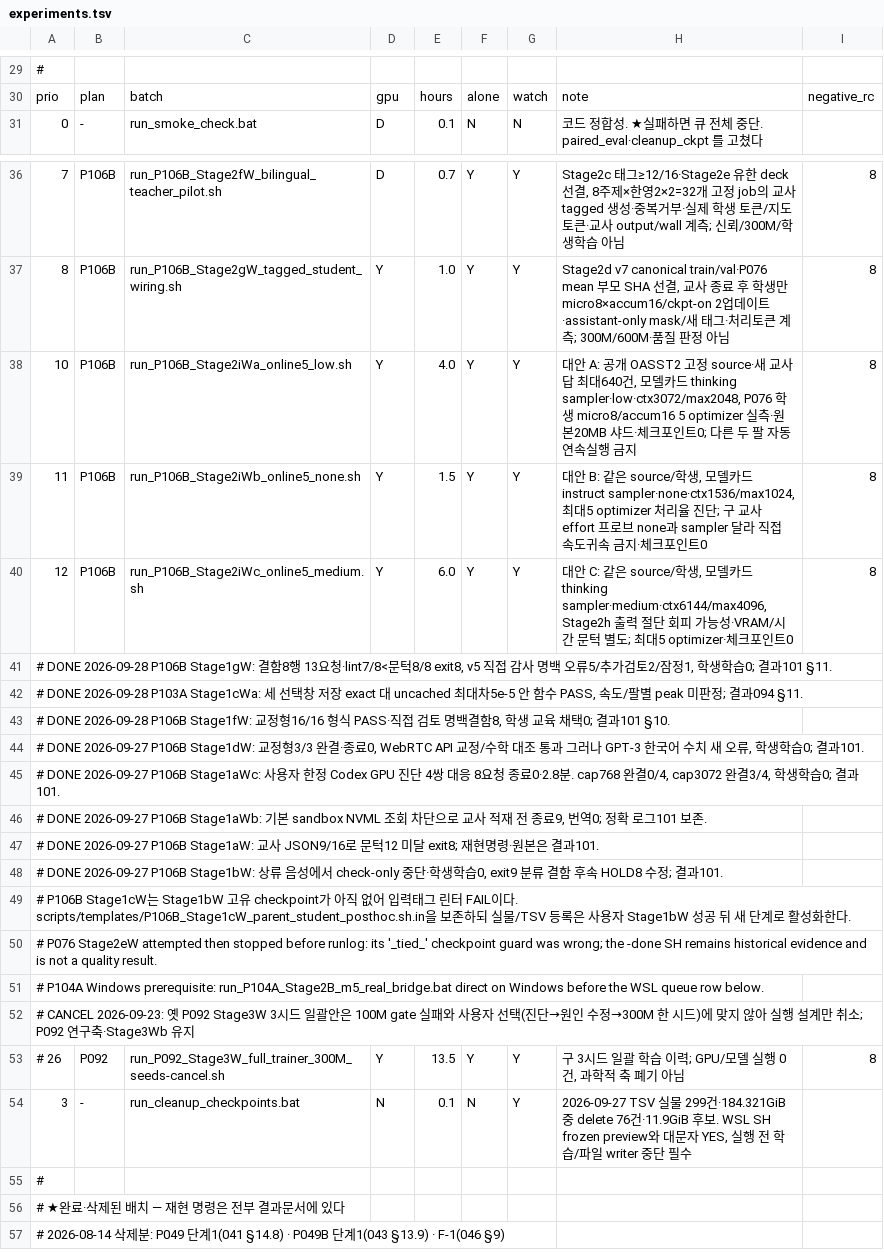
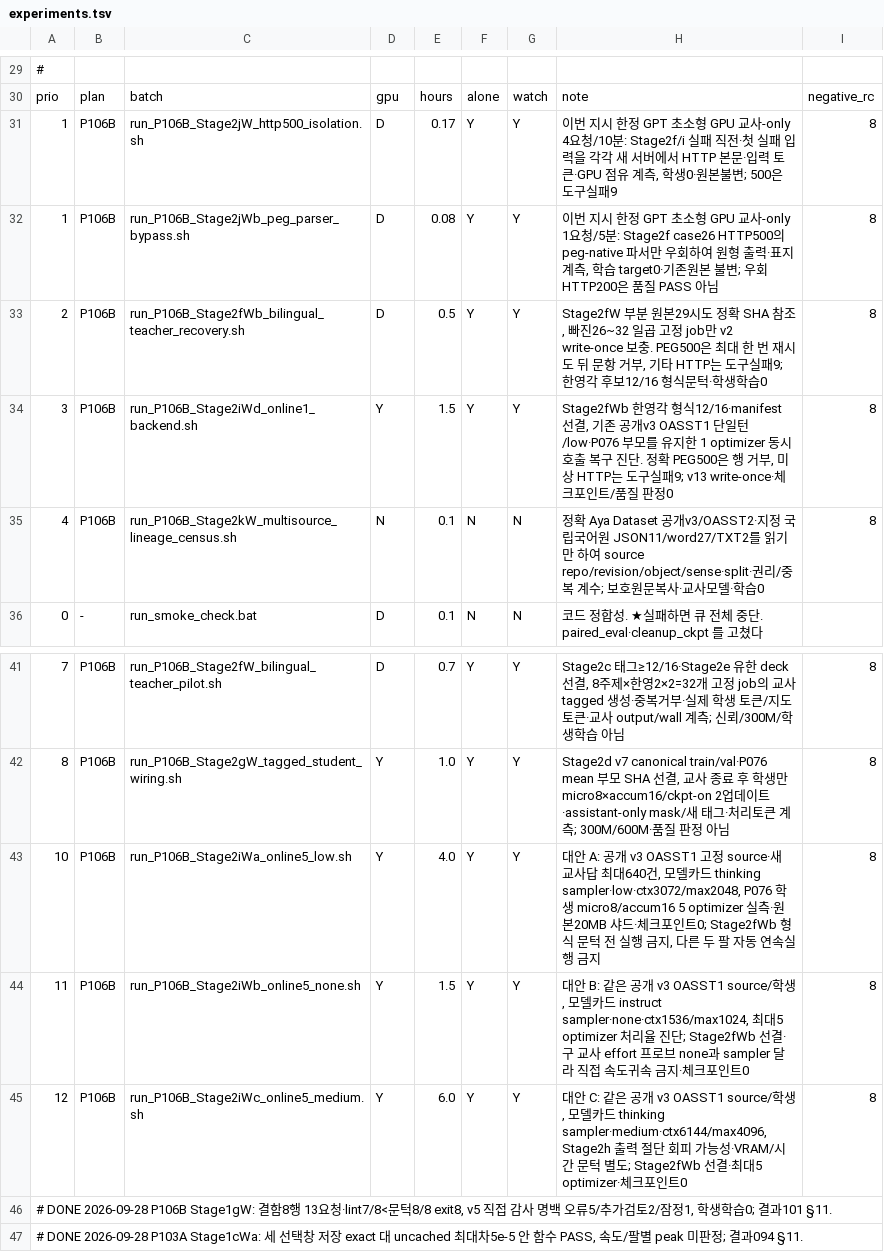
Before and after one commit to myplmy/TinyLM, a TSV file: experiments.tsv, drawn as a sheet; only a part is shown, gaps mark what is left out; the shorter side is filled out with more unchanged rows.

Commit message:
feat: P106B 교사 오류 격리와 다원천 SFT 선결 정리
- 사용자 smoke와 P106B 결과 7건, 한정 진단 2건의 원본·판정을 보존한다.
- PEG 형식 오류를 격리하고 별도 복구·온라인 1회 게이트와 오류 분류를 구현한다.
- OASST1/OASST2·Aya·사전 원천 계보와 실제 토큰 기반 초과길이 계약을 문서와 코드에 반영한다.

```diff
--- a/experiments.tsv
+++ b/experiments.tsv
@@ -30,2 +30,7 @@
 prio	plan	batch	gpu	hours	alone	watch	note	negative_rc
+1	P106B	run_P106B_Stage2jW_http500_isolation.sh	D	0.17	Y	Y	이번 지시 한정 GPT 초소형 GPU 교사-only 4요청/10분: Stage2f/i 실패 직전·첫 실패 입력을 각각 새 서버에서 HTTP 본문·입력 토큰·GPU 점유 계측, 학생0·원본불변; 500은 도구실패9	8
+1	P106B	run_P106B_Stage2jWb_peg_parser_bypass.sh	D	0.08	Y	Y	이번 지시 한정 GPT 초소형 GPU 교사-only 1요청/5분: Stage2f case26 HTTP500의 peg-native 파서만 우회하여 원형 출력·표지 계측, 학습 target0·기존원본 불변; 우회 HTTP200은 품질 PASS 아님	8
+2	P106B	run_P106B_Stage2fWb_bilingual_teacher_recovery.sh	D	0.5	Y	Y	Stage2fW 부분 원본29시도 정확 SHA 참조, 빠진26~32 일곱 고정 job만 v2 write-once 보충. PEG500은 최대 한 번 재시도 뒤 문항 거부, 기타 HTTP는 도구실패9; 한영각 후보12/16 형식문턱·학생학습0	8
+3	P106B	run_P106B_Stage2iWd_online1_backend.sh	Y	1.5	Y	Y	Stage2fWb 한영각 형식12/16·manifest 선결, 기존 공개v3 OASST1 단일턴/low·P076 부모를 유지한 1 optimizer 동시 호출 복구 진단. 정확 PEG500은 행 거부, 미상 HTTP는 도구실패9; v13 write-once·체크포인트/품질 판정0	8
+4	P106B	run_P106B_Stage2kW_multisource_lineage_census.sh	N	0.1	N	N	정확 Aya Dataset 공개v3/OASST2·지정 국립국어원 JSON11/word27/TXT2를 읽기만 하여 source repo/revision/object/sense·split·권리/중복 계수; 보호원문복사·교사모델·학습0	8
 0	-	run_smoke_check.bat	D	0.1	N	N	코드 정합성. ★실패하면 큐 전체 중단. paired_eval·cleanup_ckpt 를 고쳤다
@@ -37,5 +42,5 @@ prio	plan	batch	gpu	hours	alone	watch	note	negative_rc
 8	P106B	run_P106B_Stage2gW_tagged_student_wiring.sh	Y	1.0	Y	Y	Stage2d v7 canonical train/val·P076 mean 부모 SHA 선결, 교사 종료 후 학생만 micro8×accum16/ckpt-on 2업데이트·assistant-only mask/새 태그·처리토큰 계측; 300M/600M·품질 판정 아님	8
-10	P106B	run_P106B_Stage2iWa_online5_low.sh	Y	4.0	Y	Y	대안 A: 공개 OASST2 고정 source·새 교사답 최대640건, 모델카드 thinking sampler·low·ctx3072/max2048, P076 학생 micro8/accum16 5 optimizer 실측·원본20MB 샤드·체크포인트0; 다른 두 팔 자동 연속실행 금지	8
-11	P106B	run_P106B_Stage2iWb_online5_none.sh	Y	1.5	Y	Y	대안 B: 같은 source/학생, 모델카드 instruct sampler·none·ctx1536/max1024, 최대5 optimizer 처리율 진단; 구 교사 effort 프로브 none과 sampler 달라 직접 속도귀속 금지·체크포인트0	8
-12	P106B	run_P106B_Stage2iWc_online5_medium.sh	Y	6.0	Y	Y	대안 C: 같은 source/학생, 모델카드 thinking sampler·medium·ctx6144/max4096, Stage2h 출력 절단 회피 가능성·VRAM/시간 문턱 별도; 최대5 optimizer·체크포인트0	8
+10	P106B	run_P106B_Stage2iWa_online5_low.sh	Y	4.0	Y	Y	대안 A: 공개 v3 OASST1 고정 source·새 교사답 최대640건, 모델카드 thinking sampler·low·ctx3072/max2048, P076 학생 micro8/accum16 5 optimizer 실측·원본20MB 샤드·체크포인트0; Stage2fWb 형식 문턱 전 실행 금지, 다른 두 팔 자동 연속실행 금지	8
+11	P106B	run_P106B_Stage2iWb_online5_none.sh	Y	1.5	Y	Y	대안 B: 같은 공개 v3 OASST1 source/학생, 모델카드 instruct sampler·none·ctx1536/max1024, 최대5 optimizer 처리율 진단; Stage2fWb 선결·구 교사 effort 프로브 none과 sampler 달라 직접 속도귀속 금지·체크포인트0	8
+12	P106B	run_P106B_Stage2iWc_online5_medium.sh	Y	6.0	Y	Y	대안 C: 같은 공개 v3 OASST1 source/학생, 모델카드 thinking sampler·medium·ctx6144/max4096, Stage2h 출력 절단 회피 가능성·VRAM/시간 문턱 별도; Stage2fWb 선결·최대5 optimizer·체크포인트0	8
 # DONE 2026-09-28 P106B Stage1gW: 결함8행 13요청·lint7/8<문턱8/8 exit8, v5 직접 감사 명백 오류5/추가검토2/잠정1, 학생학습0; 결과101 §11.
```
Also changed, not shown: 45 other files.
